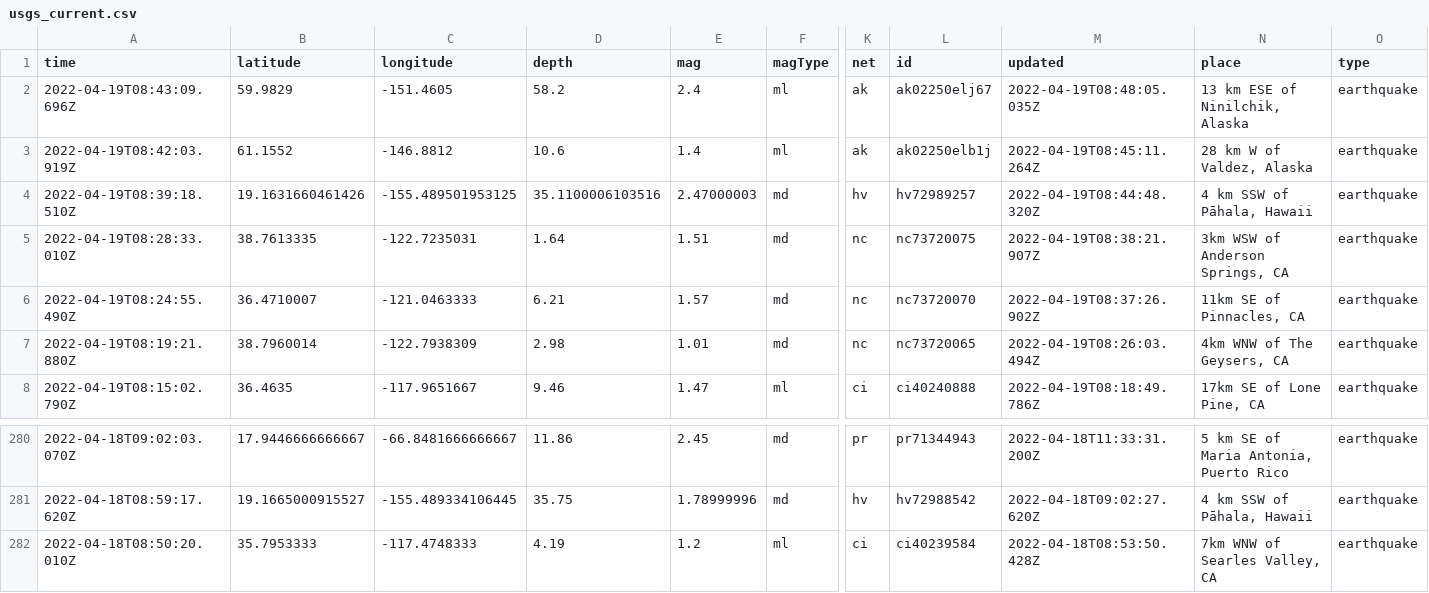
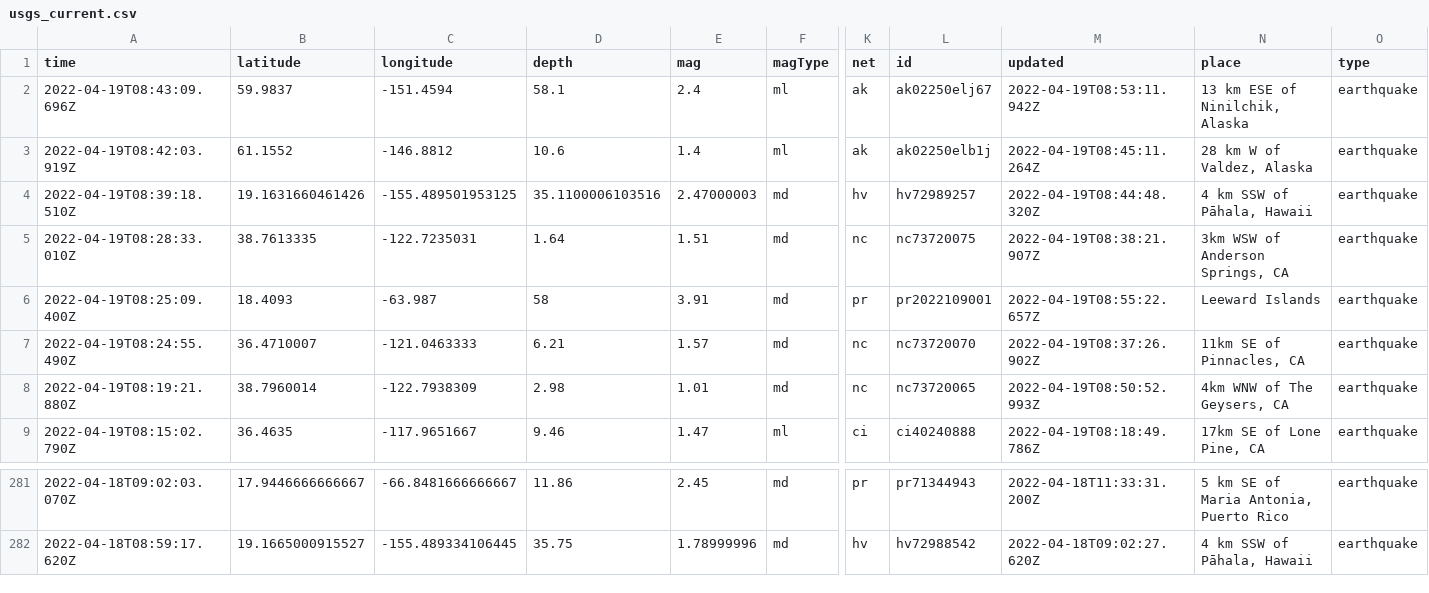
Before and after one commit to cveltri/my-data-robot, a CSV file: usgs_current.csv, drawn as a sheet; only a part is shown, gaps mark what is left out; removed rows and columns are numbered as before the commit, all else as after; rows hold the shown columns only; the diff names each change by its address in the sheet, - before the commit and + after, or states it on an @@ line.

```diff
--- a/usgs_current.csv
+++ b/usgs_current.csv
-B2 (latitude): 59.9829
+B2 (latitude): 59.9837
-C2 (longitude): -151.4605
+C2 (longitude): -151.4594
-D2 (depth): 58.2
+D2 (depth): 58.1
-M2 (updated): 2022-04-19T08:48:05.035Z
+M2 (updated): 2022-04-19T08:53:11.942Z
+row 6: 2022-04-19T08:25:09.400Z | 18.4093 | -63.987 | 58 | 3.91 | md | pr | pr2022109001 | 2022-04-19T08:55:22.657Z | Leeward Islands | earthquake
-M8 (updated): 2022-04-19T08:26:03.494Z
+M8 (updated): 2022-04-19T08:50:52.993Z
-row 282: 2022-04-18T08:50:20.010Z | 35.7953333 | -117.4748333 | 4.19 | 1.2 | ml | ci | ci40239584 | 2022-04-18T08:53:50.428Z | 7km WNW of Searles Valley, CA | earthquake
```
